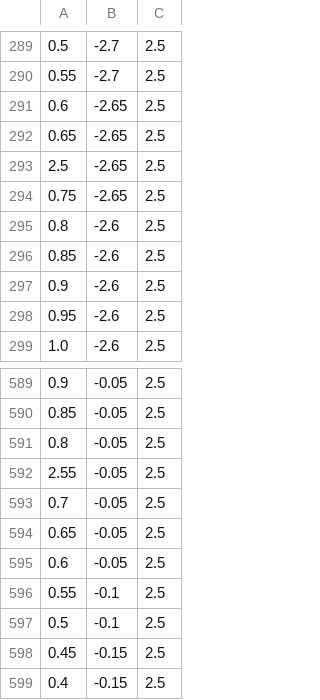
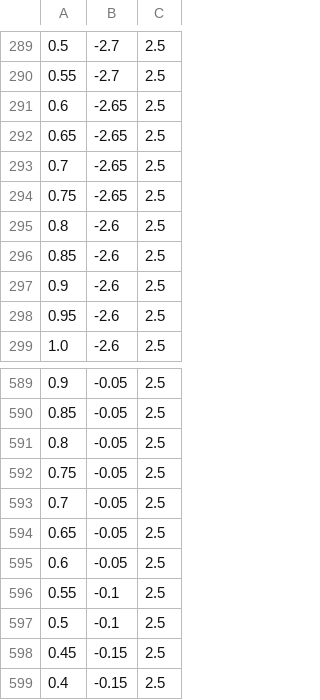
Before and after one commit to JaimeG-ELC/coche_ws_repo, a CSV file: src/pure_pursuit_pkg/racelines/test_day_v3.csv, drawn as a sheet; only a part is shown, gaps mark what is left out.

Commit message:
fix: update localization map, adjust pure pursuit parameters, modify reactive follower settings, and change waypoint visualizer CSV path

```diff
--- a/src/pure_pursuit_pkg/racelines/test_day_v3.csv
+++ b/src/pure_pursuit_pkg/racelines/test_day_v3.csv
@@ -292,3 +292,3 @@
 0.65,-2.65,2.5
-2.5,-2.65,2.5
+0.7,-2.65,2.5
 0.75,-2.65,2.5
@@ -591,3 +591,3 @@
 0.8,-0.05,2.5
-2.55,-0.05,2.5
+0.75,-0.05,2.5
 0.7,-0.05,2.5
```
Also changed, not shown: 5 other files.
